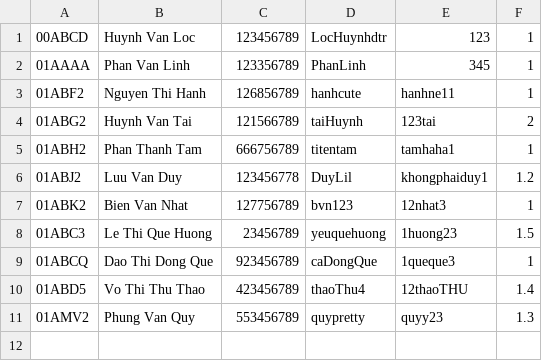
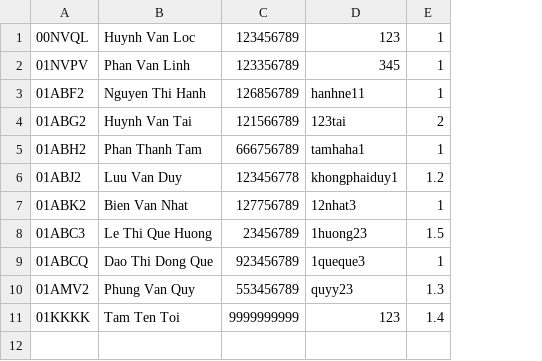
Before and after one commit to titentam/QuanLiCafe, a CSV file: NhanVien.csv, drawn as a sheet; removed rows and columns are numbered as before the commit, all else as after; the diff names each change by its address in the sheet, - before the commit and + after, or states it on an @@ line.

```diff
--- a/NhanVien.csv
+++ b/NhanVien.csv
-column D, rows 1-9: LocHuynhdtr | PhanLinh | hanhcute | taiHuynh | titentam | DuyLil | bvn123 | yeuquehuong | caDongQue; row 11: quypretty
-A1: 00ABCD
+A1: 00NVQL
-A2: 01AAAA
+A2: 01NVPV
-row 10: 01ABD5 | Vo Thi Thu Thao | 423456789 | thaoThu4 | 12thaoTHU | 1.4
+row 11: 01KKKK | Tam Ten Toi | 9999999999 | 123 | 1.4
+row 12: (empty)
```
Also changed, not shown: Menu.csv, Order.csv, 15 other files.
